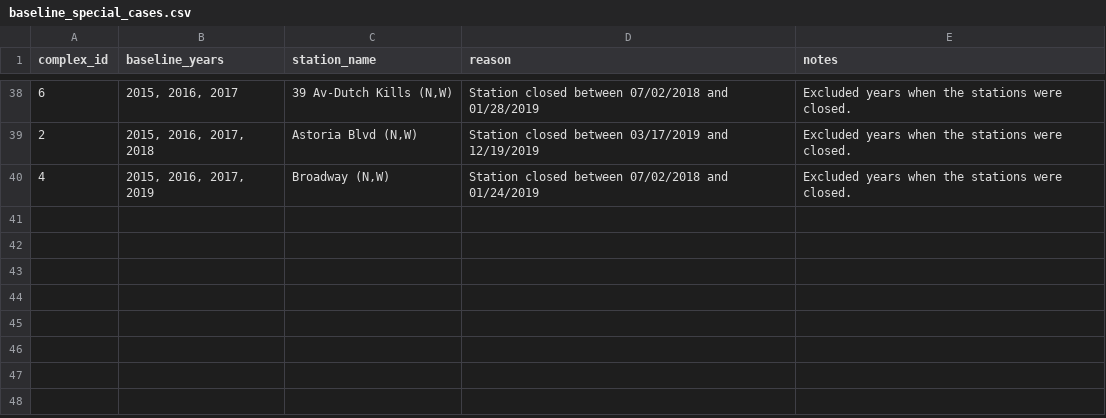
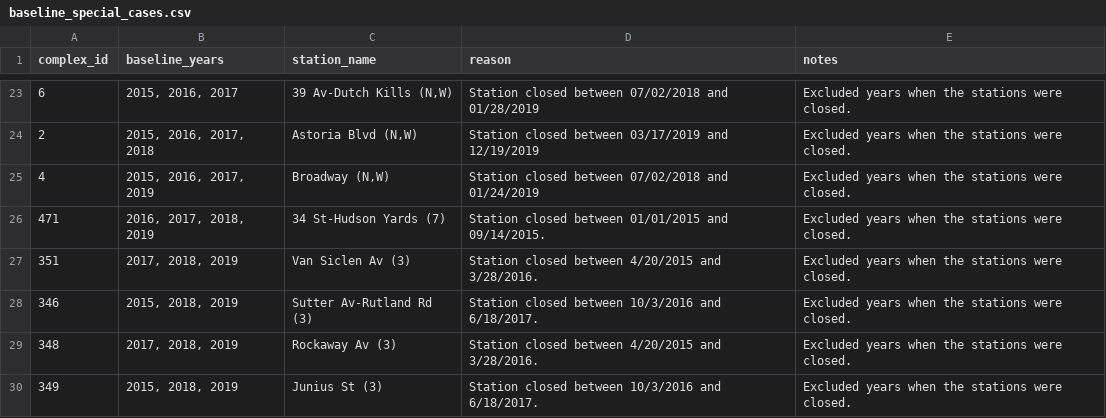
Before and after one commit to pbmendoza/mta_ridership, a CSV file: references/baseline_special_cases.csv, drawn as a sheet; only a part is shown, gaps mark what is left out; the diff covers the shown part only; the diff names each change by its address in the sheet, - before the commit and + after, or states it on an @@ line.

```diff
--- a/references/baseline_special_cases.csv
+++ b/references/baseline_special_cases.csv
+row 26: 471 | 2016, 2017, 2018, 2019 | 34 St-Hudson Yards (7) | Station closed between 01/01/2015 and 09/14/2015. | Excluded years when the stations were closed.
+row 27: 351 | 2017, 2018, 2019 | Van Siclen Av (3) | Station closed between 4/20/2015 and 3/28/2016. | Excluded years when the stations were closed.
+row 28: 346 | 2015, 2018, 2019 | Sutter Av-Rutland Rd (3) | Station closed between 10/3/2016 and 6/18/2017. | Excluded years when the stations were closed.
+row 29: 348 | 2017, 2018, 2019 | Rockaway Av (3) | Station closed between 4/20/2015 and 3/28/2016. | Excluded years when the stations were closed.
+row 30: 349 | 2015, 2018, 2019 | Junius St (3) | Station closed between 10/3/2016 and 6/18/2017. | Excluded years when the stations were closed.
```
Also changed, not shown: 15 removed rows and 6 edited cells elsewhere in this file.
